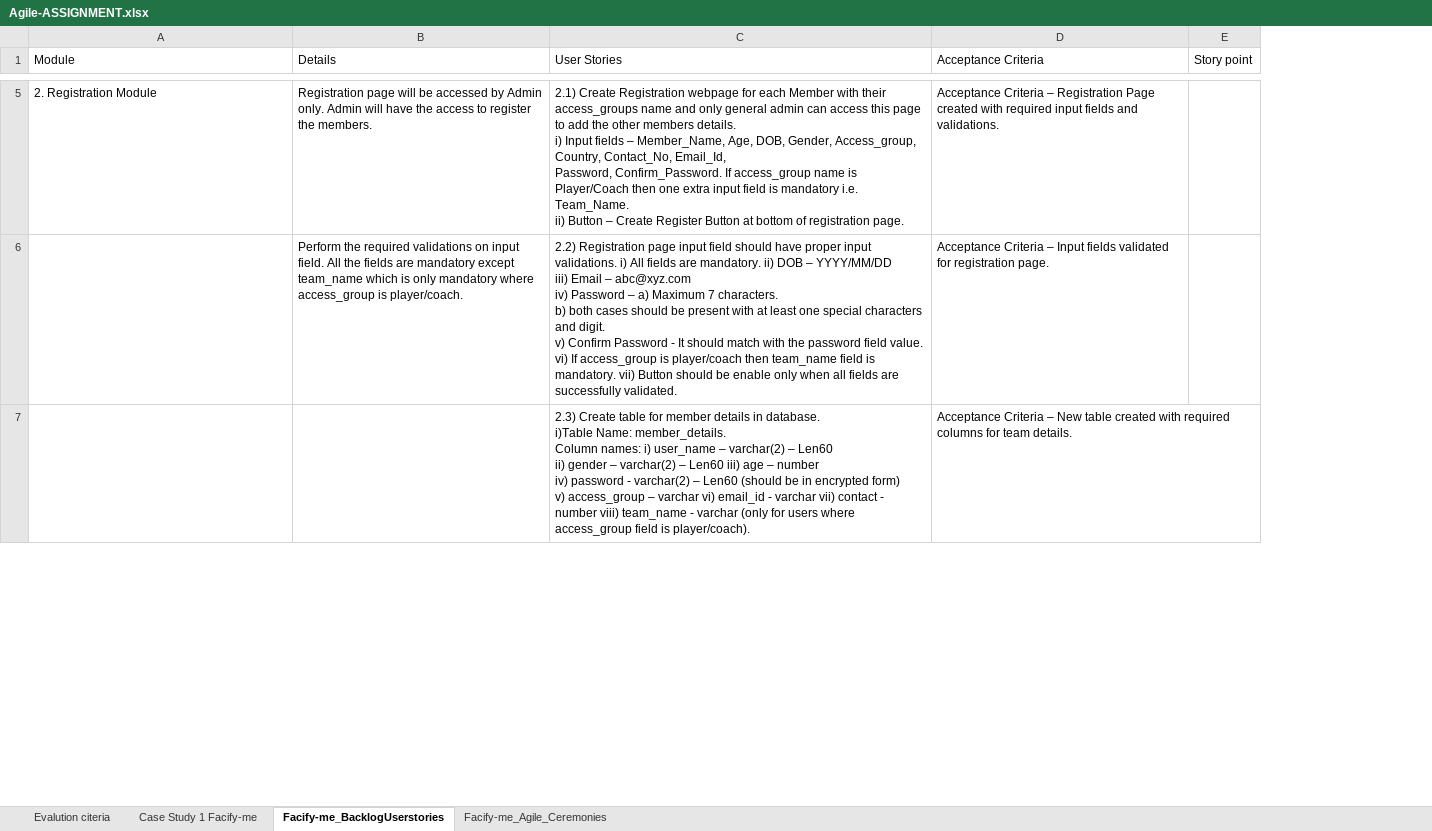
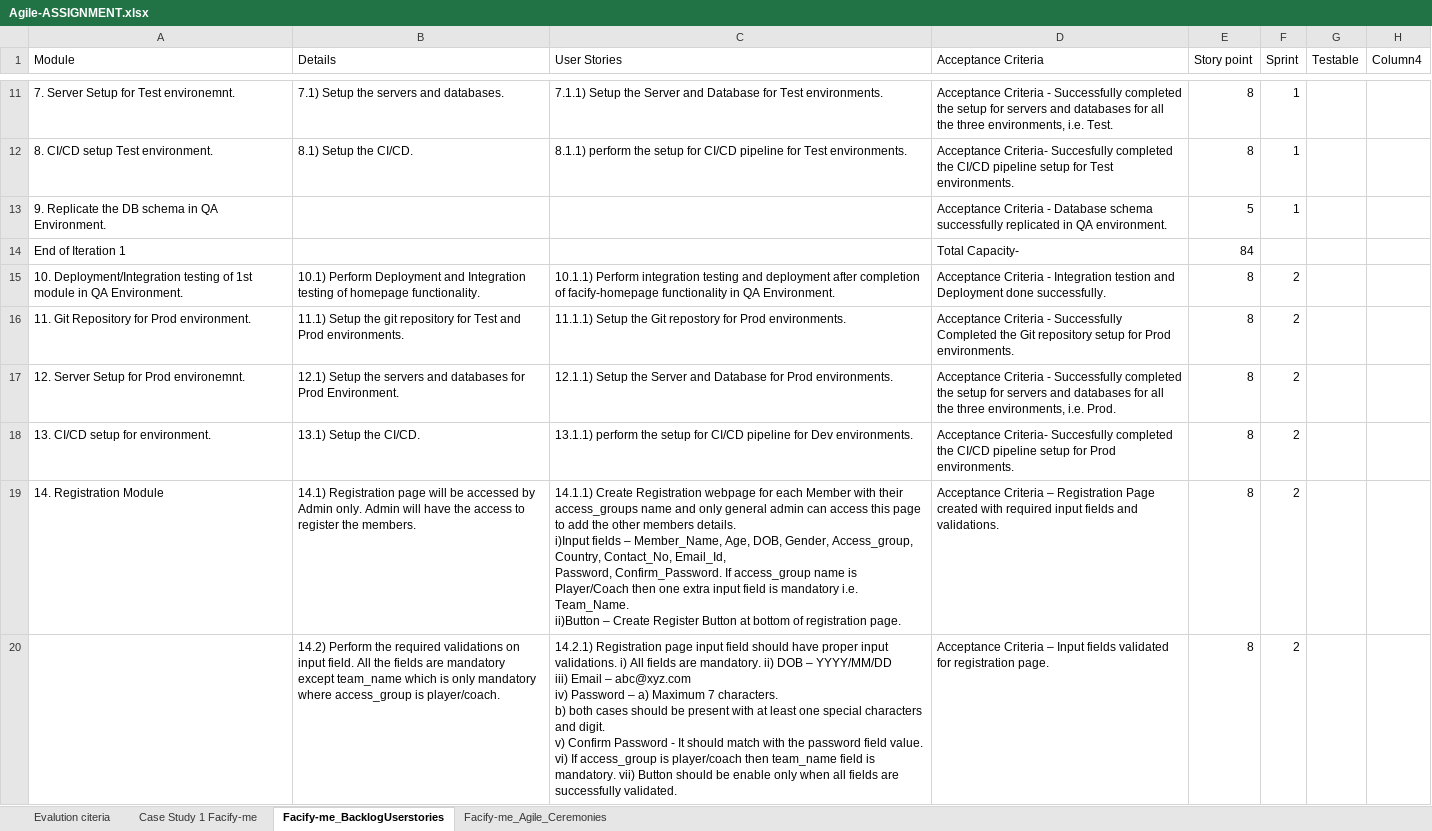
Before and after one commit to Rashi237/BITS_Agile_Assignment, an Excel workbook: Agile-ASSIGNMENT.xlsx, sheet Facify-me_BacklogUserstories, drawn as a sheet; only a part is shown, gaps mark what is left out; values as stored, in another font and other column widths than the file's, no cell formats; conditional formats and table styles not drawn; removed rows and columns are numbered as before the commit, all else as after; ↵ is a line break in a cell; the diff covers the shown part only; the diff names each change by its address in the sheet, - before the commit and + after, or states it on an @@ line.

Commit message:
updated User stories

```diff
--- a/Agile-ASSIGNMENT.xlsx (sheet Facify-me_BacklogUserstories)
+++ b/Agile-ASSIGNMENT.xlsx (sheet Facify-me_BacklogUserstories)
+column F (Sprint), rows 19-20: 2 | 2
+column G (Testable), empty
+column H (Column4), empty
+row 11: 7. Server Setup for Test environemnt. | 7.1) Setup the servers and databases. | 7.1.1) Setup the Server and Database for Test environments. | Acceptance Criteria - Successfully completed the setup for servers and databases for all the three environments, i.e. Test. | 8 | 1
+row 12: 8. CI/CD setup Test environment. | 8.1) Setup the CI/CD. | 8.1.1) perform the setup for CI/CD pipeline for Test environments. | Acceptance Criteria- Succesfully completed the CI/CD pipeline setup for Test environments. | 8 | 1
+row 13: 9. Replicate the DB schema in QA Environment. |  |  | Acceptance Criteria - Database schema successfully replicated in QA environment. | 5 | 1
+row 14: End of Iteration 1 |  |  | Total Capacity- | 84
+row 15: 10. Deployment/Integration testing of 1st module in QA Environment. | 10.1) Perform Deployment and Integration testing of homepage functionality. | 10.1.1) Perform integration testing and deployment after completion of facify-homepage functionality in QA Environment. | Acceptance Criteria - Integration testion and Deployment done successfully. | 8 | 2
+row 16: 11. Git Repository for Prod environment. | 11.1) Setup the git repository for Test and Prod environments. | 11.1.1) Setup the Git repostory for Prod environments. | Acceptance Criteria - Successfully Completed the Git repository setup for Prod environments. | 8 | 2
+row 17: 12. Server Setup for Prod environemnt. | 12.1) Setup the servers and databases for Prod Environment. | 12.1.1) Setup the Server and Database for Prod environments. | Acceptance Criteria - Successfully completed the setup for servers and databases for all the three environments, i.e. Prod. | 8 | 2
+row 18: 13. CI/CD setup for environment. | 13.1) Setup the CI/CD. | 13.1.1) perform the setup for CI/CD pipeline for Dev environments. | Acceptance Criteria- Succesfully completed the CI/CD pipeline setup for Prod environments. | 8 | 2
-A19 (Module): 2. Registration Module
+A19 (Module): 14. Registration Module
-B19 (Details): Registration page…
+B19 (Details): 14.1) Registration page…
-C19 (User Stories): 2.1) Create Registration webpage for each Member with their access_groups name and only general admin can access this page to add the other members details. ↵ i) Input fields – Member_Name, Age, DOB, Gender, Access_group, Country, Contact_No, Email_Id, ↵ Password, Confirm_Password. If access_group name is Player/Coach then one extra input field is mandatory i.e. Team_Name. ↵ ii) Button – Create…
+C19 (User Stories): 14.1.1) Create Registration webpage for each Member with their access_groups name and only general admin can access this page to add the other members details. ↵ i)Input fields – Member_Name, Age, DOB, Gender, Access_group, Country, Contact_No, Email_Id, ↵ Password, Confirm_Password. If access_group name is Player/Coach then one extra input field is mandatory i.e. Team_Name. ↵ ii)Button – Create…
-E19:E20 (Story point): (empty)
+E19:E20 (Story point): 8
-B20 (Details): Perform the…
+B20 (Details): 14.2) Perform the…
-C20 (User Stories): 2.2) Registration page…
+C20 (User Stories): 14.2.1) Registration page…
-row 7:  |  | 2.3) Create table for member details in database. ↵ i)Table Name: member_details. ↵ Column names: i) user_name – varchar(2) – Len60 ↵ ii) gender – varchar(2) – Len60 iii) age – number ↵ iv) password - varchar(2) – Len60 (should be in encrypted form) ↵ v) access_group – varchar vi) email_id - varchar vii) contact - number viii) team_name - varchar (only for users where access_group field is player/coach). | Acceptance Criteria – New table created with required columns for team details.
```
Also changed, not shown: 36 added rows, 5 removed rows and 24 edited cells elsewhere in this sheet, cell formats.
